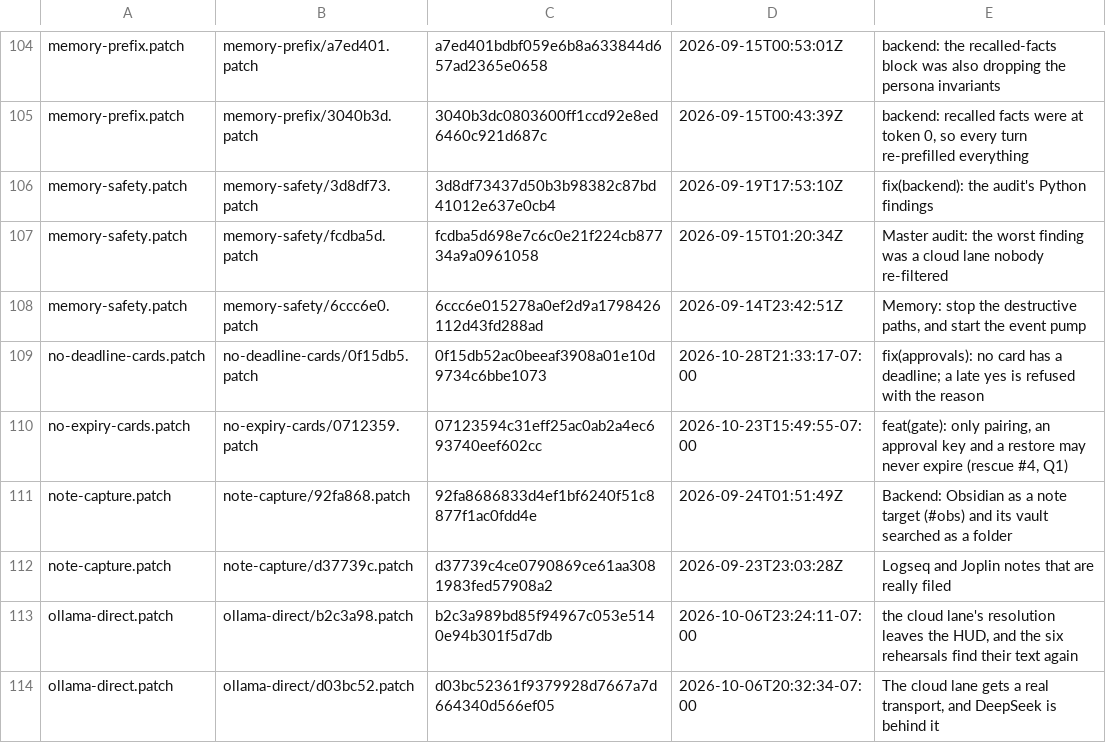
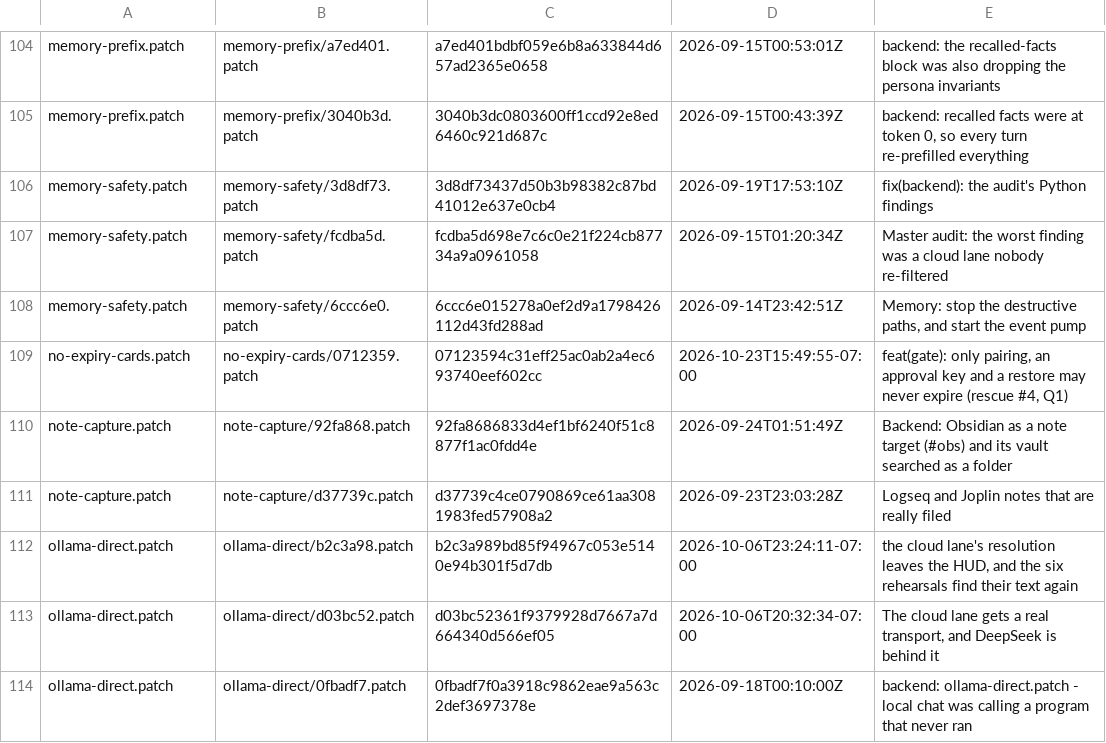
Before and after one commit to darknight11ish/Epic-Jarvis, a TSV file: backend/patch-history/index.tsv, drawn as a sheet; only a part is shown, gaps mark what is left out; the shorter side is filled out with more unchanged rows.

Commit message:
records: drop the archive version the merge ref cannot see
Same measured cause as #979's f37b77aa1, #983's a41ebc672 and #986's 32569a481:
on GitHub's PR merge ref, git's path-history simplification prunes the
branch-side commit for backend/patch-history/no-deadline-cards/0f15db5.patch
(the merge result is TREESAME to the branch parent; main #994 deleted the
file), so the builder cannot see the old text and the archived entry is
"extra" - the required `backend` check fails for the whole branch. Main is
squashed history and will not have that commit, so the entry must go.

```diff
--- a/backend/patch-history/index.tsv
+++ b/backend/patch-history/index.tsv
@@ -108,3 +108,2 @@ memory-safety.patch	memory-safety/fcdba5d.patch	fcdba5d698e7c6c0e21f224cb87734a9
 memory-safety.patch	memory-safety/6ccc6e0.patch	6ccc6e015278a0ef2d9a1798426112d43fd288ad	2026-09-14T23:42:51Z	Memory: stop the destructive paths, and start the event pump
-no-deadline-cards.patch	no-deadline-cards/0f15db5.patch	0f15db52ac0beeaf3908a01e10d9734c6bbe1073	2026-10-28T21:33:17-07:00	fix(approvals): no card has a deadline; a late yes is refused with the reason
 no-expiry-cards.patch	no-expiry-cards/0712359.patch	07123594c31eff25ac0ab2a4ec693740eef602cc	2026-10-23T15:49:55-07:00	feat(gate): only pairing, an approval key and a restore may never expire (rescue #4, Q1)
```
Also changed, not shown: 1 other file.
